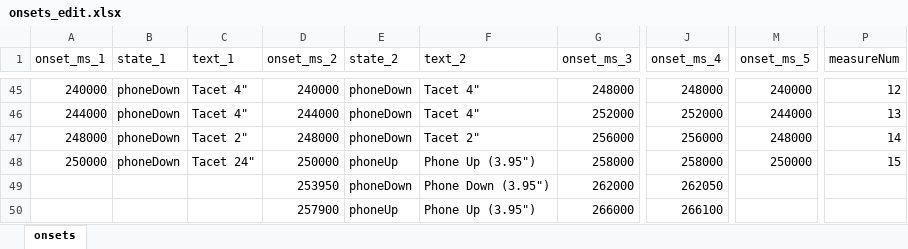
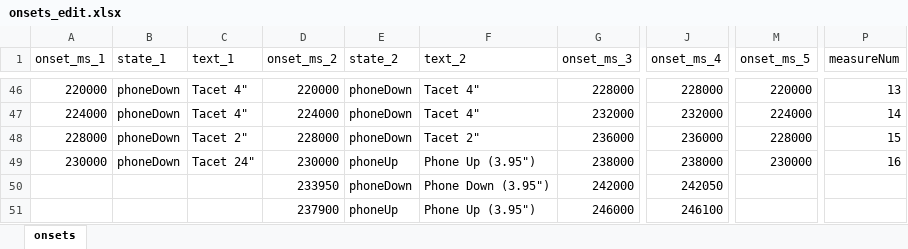
Before and after one commit to branlsnyder/ScreenTimeScore, an Excel workbook: onsets_edit.xlsx, sheet onsets, drawn as a sheet; only a part is shown, gaps mark what is left out; values as stored, in another font and other column widths than the file's, no borders; addresses are those after the commit; the diff covers the shown part only; the diff names each change by its address in the sheet, - before the commit and + after, or states it on an @@ line.

```diff
--- a/onsets_edit.xlsx (sheet onsets)
+++ b/onsets_edit.xlsx (sheet onsets)
-A46 (onset_ms_1): 240000
+A46 (onset_ms_1): 220000
-D46 (onset_ms_2): 240000
+D46 (onset_ms_2): 220000
-G46 (onset_ms_3): 248000
+G46 (onset_ms_3): 228000
-J46 (onset_ms_4): 248000
+J46 (onset_ms_4): 228000
-M46 (onset_ms_5): 240000
+M46 (onset_ms_5): 220000
-P46 (measureNum): 12
+P46 (measureNum): 13
-A47 (onset_ms_1): 244000
+A47 (onset_ms_1): 224000
-D47 (onset_ms_2): 244000
+D47 (onset_ms_2): 224000
-G47 (onset_ms_3): 252000
+G47 (onset_ms_3): 232000
-J47 (onset_ms_4): 252000
+J47 (onset_ms_4): 232000
-M47 (onset_ms_5): 244000
+M47 (onset_ms_5): 224000
-P47 (measureNum): 13
+P47 (measureNum): 14
-A48 (onset_ms_1): 248000
+A48 (onset_ms_1): 228000
-D48 (onset_ms_2): 248000
+D48 (onset_ms_2): 228000
-G48 (onset_ms_3): 256000
+G48 (onset_ms_3): 236000
-J48 (onset_ms_4): 256000
+J48 (onset_ms_4): 236000
-M48 (onset_ms_5): 248000
+M48 (onset_ms_5): 228000
-P48 (measureNum): 14
+P48 (measureNum): 15
-A49 (onset_ms_1): 250000
+A49 (onset_ms_1): 230000
-D49 (onset_ms_2): 250000
+D49 (onset_ms_2): 230000
-G49 (onset_ms_3): 258000
+G49 (onset_ms_3): 238000
-J49 (onset_ms_4): 258000
+J49 (onset_ms_4): 238000
-M49 (onset_ms_5): 250000
+M49 (onset_ms_5): 230000
-P49 (measureNum): 15
+P49 (measureNum): 16
-D50 (onset_ms_2): 253950
+D50 (onset_ms_2): 233950
-G50 (onset_ms_3): 262000
+G50 (onset_ms_3): 242000
-J50 (onset_ms_4): 262050
+J50 (onset_ms_4): 242050
-D51 (onset_ms_2): 257900
+D51 (onset_ms_2): 237900
-G51 (onset_ms_3): 266000
+G51 (onset_ms_3): 246000
-J51 (onset_ms_4): 266100
+J51 (onset_ms_4): 246100
```
Also changed, not shown: 1 added row and 186 edited cells elsewhere in this sheet, formulas that keep their value, 4 other files.
